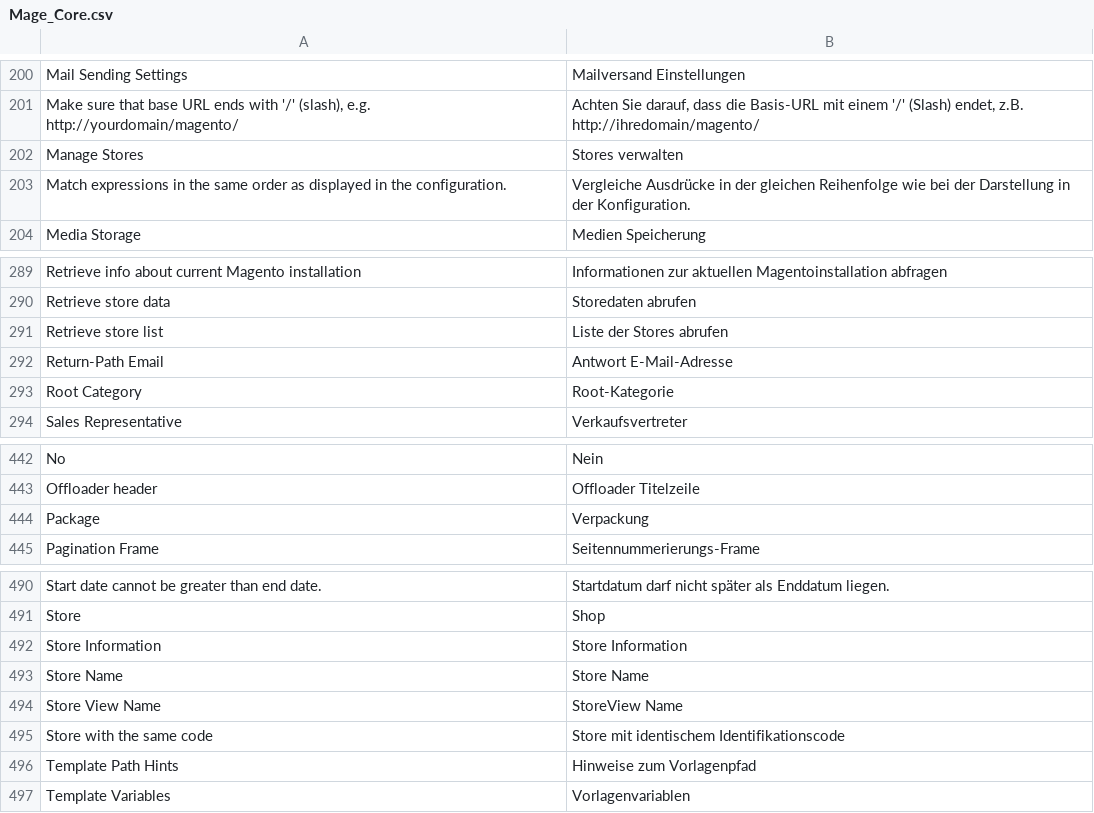
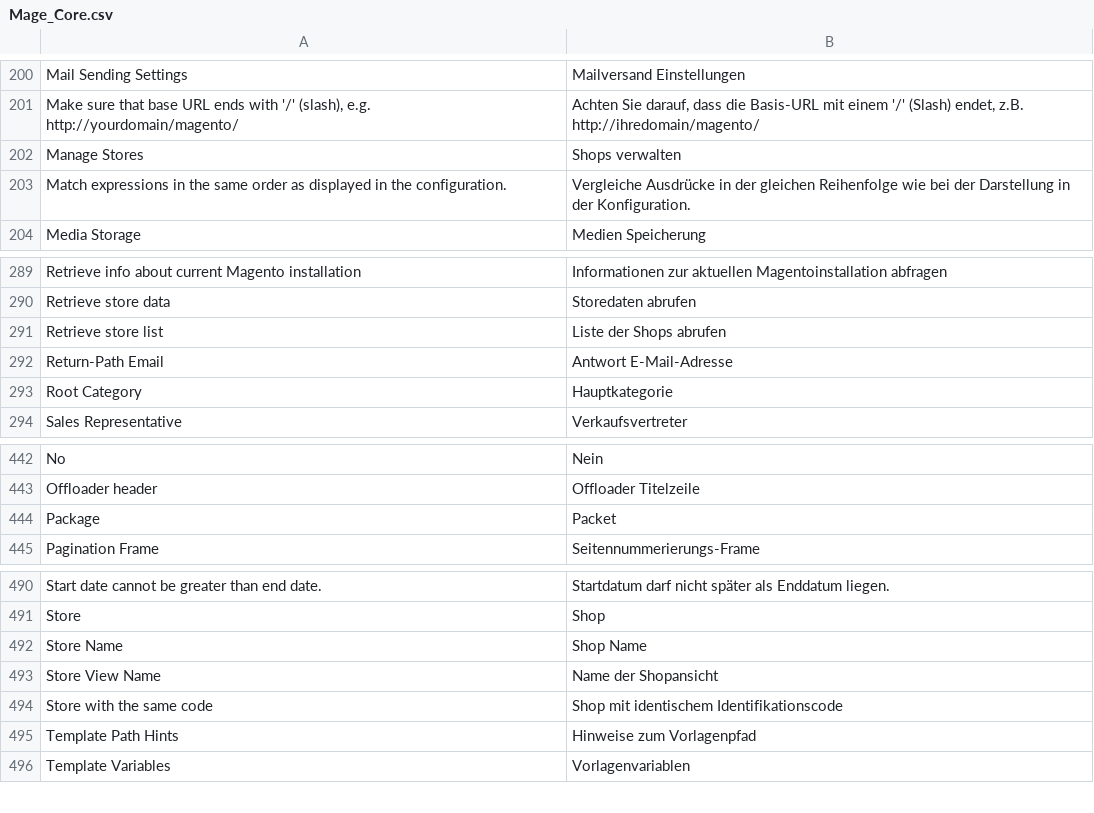
Before and after one commit to b3-it/magento-lts, a CSV file: app/locale/de_DE/Mage_Core.csv, drawn as a sheet; only a part is shown, gaps mark what is left out.

```diff
--- a/app/locale/de_DE/Mage_Core.csv
+++ b/app/locale/de_DE/Mage_Core.csv
@@ -203,3 +203,3 @@
 "Make sure that base URL ends with '/' (slash), e.g. http://yourdomain/magento/","Achten Sie darauf, dass die Basis-URL mit einem '/' (Slash) endet, z.B. http://ihredomain/magento/"
-"Manage Stores","Stores verwalten"
+"Manage Stores","Shops verwalten"
 "Match expressions in the same order as displayed in the configuration.","Vergleiche Ausdrücke in der gleichen Reihenfolge wie bei der Darstellung in der Konfiguration."
@@ -292,5 +292,5 @@
 "Retrieve store data","Storedaten abrufen"
-"Retrieve store list","Liste der Stores abrufen"
+"Retrieve store list","Liste der Shops abrufen"
 "Return-Path Email","Antwort E-Mail-Adresse"
-"Root Category","Root-Kategorie"
+"Root Category","Hauptkategorie"
 "Sales Representative","Verkaufsvertreter"
@@ -445,3 +445,3 @@
 "Offloader header","Offloader Titelzeile"
-"Package","Verpackung"
+"Package","Packet"
 "Pagination Frame","Seitennummerierungs-Frame"
@@ -493,6 +493,5 @@
 "Store","Shop"
-"Store Information","Store Information"
-"Store Name","Store Name"
-"Store View Name","StoreView Name"
-"Store with the same code","Store mit identischem Identifikationscode"
+"Store Name","Shop Name"
+"Store View Name","Name der Shopansicht"
+"Store with the same code","Shop mit identischem Identifikationscode"
 "Template Path Hints","Hinweise zum Vorlagenpfad"
```
Also changed, not shown: app/locale/de_DE/Mage_Newsletter.csv, app/locale/de_DE/Mage_Sales.csv, 4 other files.
